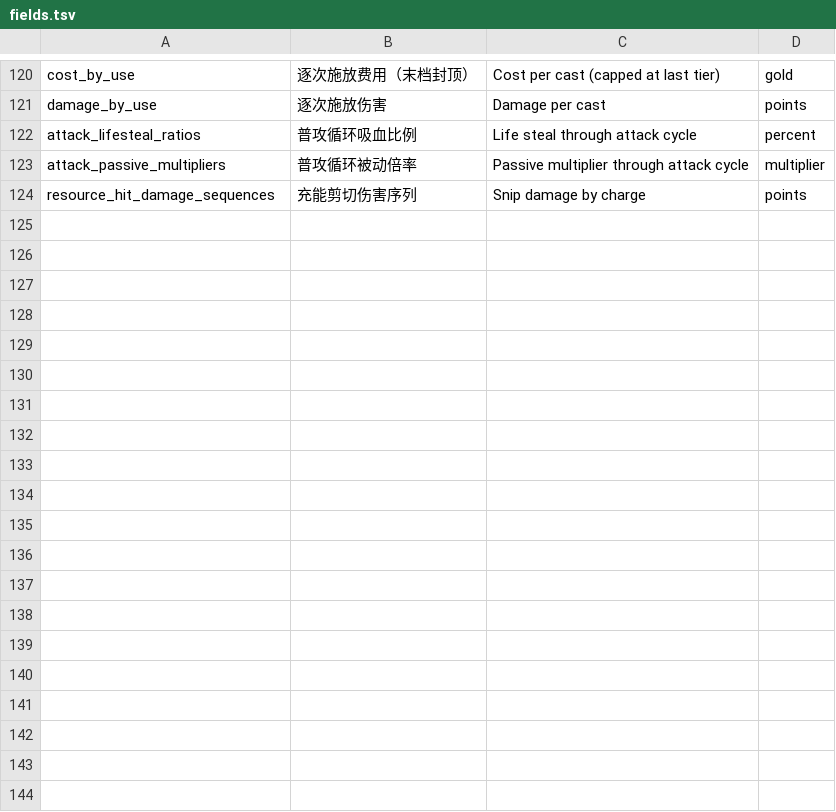
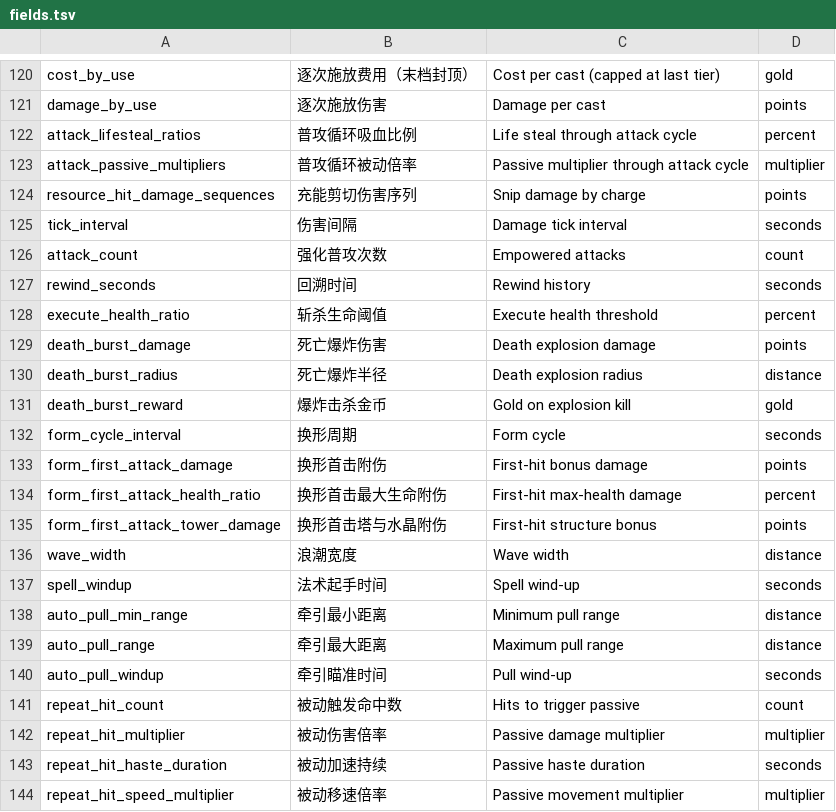
Before and after one commit to Coder-yui/ClashLegendsWeb, a TSV file: content/fields.tsv, drawn as a sheet; only a part is shown, gaps mark what is left out; the diff covers the shown part only; the diff names each change by its address in the sheet, - before the commit and + after, or states it on an @@ line.

```diff
--- a/content/fields.tsv
+++ b/content/fields.tsv
+row 125: tick_interval | 伤害间隔 | Damage tick interval | seconds
+row 126: attack_count | 强化普攻次数 | Empowered attacks | count
+row 127: rewind_seconds | 回溯时间 | Rewind history | seconds
+row 128: execute_health_ratio | 斩杀生命阈值 | Execute health threshold | percent
+row 129: death_burst_damage | 死亡爆炸伤害 | Death explosion damage | points
+row 130: death_burst_radius | 死亡爆炸半径 | Death explosion radius | distance
+row 131: death_burst_reward | 爆炸击杀金币 | Gold on explosion kill | gold
+row 132: form_cycle_interval | 换形周期 | Form cycle | seconds
+row 133: form_first_attack_damage | 换形首击附伤 | First-hit bonus damage | points
+row 134: form_first_attack_health_ratio | 换形首击最大生命附伤 | First-hit max-health damage | percent
+row 135: form_first_attack_tower_damage | 换形首击塔与水晶附伤 | First-hit structure bonus | points
+row 136: wave_width | 浪潮宽度 | Wave width | distance
+row 137: spell_windup | 法术起手时间 | Spell wind-up | seconds
+row 138: auto_pull_min_range | 牵引最小距离 | Minimum pull range | distance
+row 139: auto_pull_range | 牵引最大距离 | Maximum pull range | distance
+row 140: auto_pull_windup | 牵引瞄准时间 | Pull wind-up | seconds
+row 141: repeat_hit_count | 被动触发命中数 | Hits to trigger passive | count
+row 142: repeat_hit_multiplier | 被动伤害倍率 | Passive damage multiplier | multiplier
+row 143: repeat_hit_haste_duration | 被动加速持续 | Passive haste duration | seconds
+row 144: repeat_hit_speed_multiplier | 被动移速倍率 | Passive movement multiplier | multiplier
```
Also changed, not shown: 9 added rows elsewhere in this file, content/abilities.tsv, content/copy.tsv, 27 other files.
